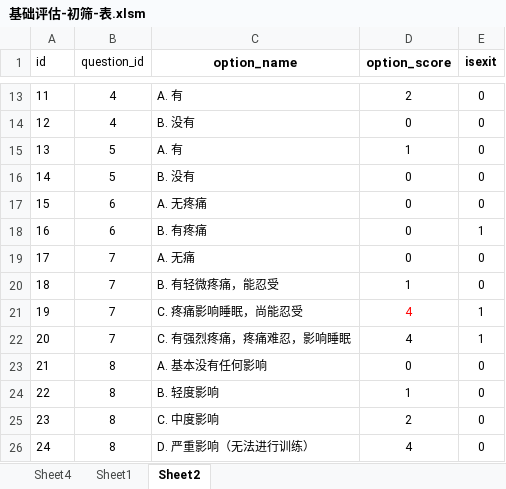
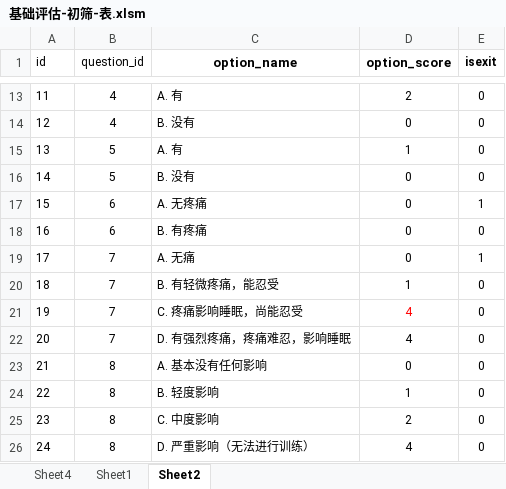
Before and after one commit to xieyalong/python_tronado_web, an Excel workbook: 其他/基础评估/excel/基础评估-初筛-表.xlsm, sheet Sheet2, drawn as a sheet; only a part is shown, gaps mark what is left out; values as stored, in another font and other column widths than the file's, no borders; the diff names each change by its address in the sheet, - before the commit and + after, or states it on an @@ line.

```diff
--- a/其他/基础评估/excel/基础评估-初筛-表.xlsm (sheet Sheet2)
+++ b/其他/基础评估/excel/基础评估-初筛-表.xlsm (sheet Sheet2)
-E17 (isexit): 0
+E17 (isexit): 1
-E18 (isexit): 1
+E18 (isexit): 0
-E19 (isexit): 0
+E19 (isexit): 1
-E21:E22 (isexit): 1
+E21:E22 (isexit): 0
-C22 (option_name): C. 有强烈疼痛，疼痛难忍，影响睡眠
+C22 (option_name): D. 有强烈疼痛，疼痛难忍，影响睡眠
```
Also changed, not shown: sheet Sheet1, 3 other files.
